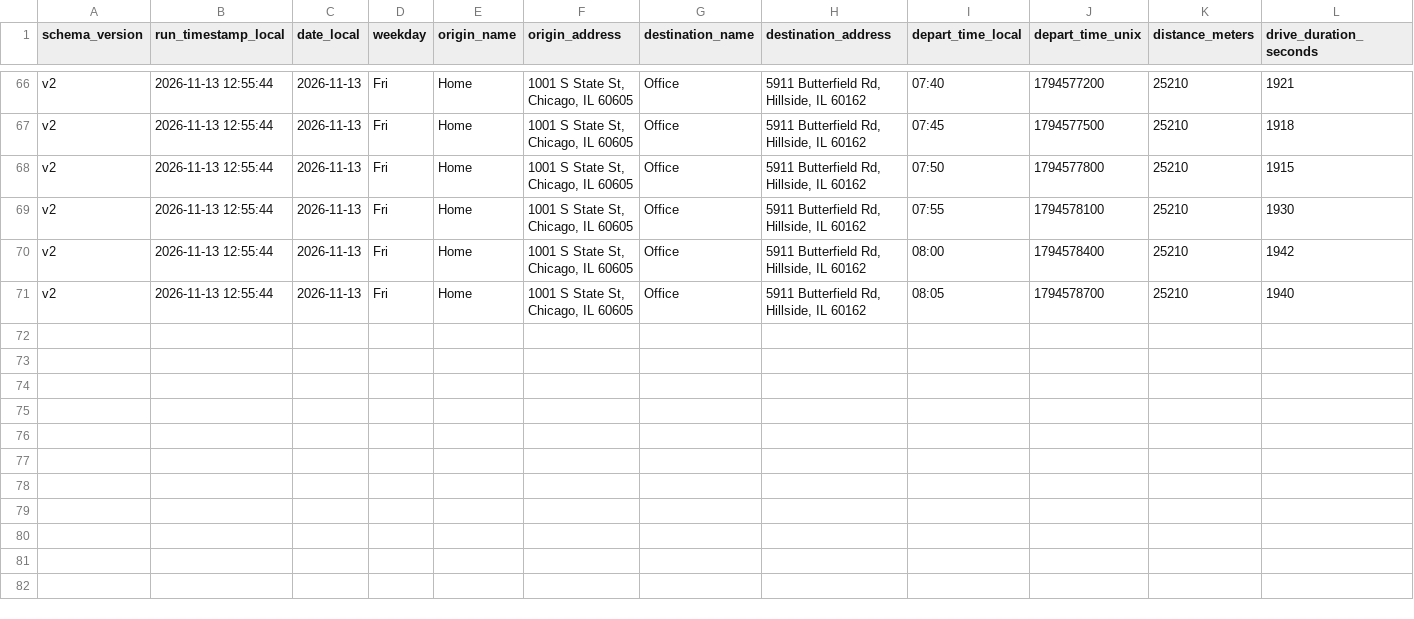
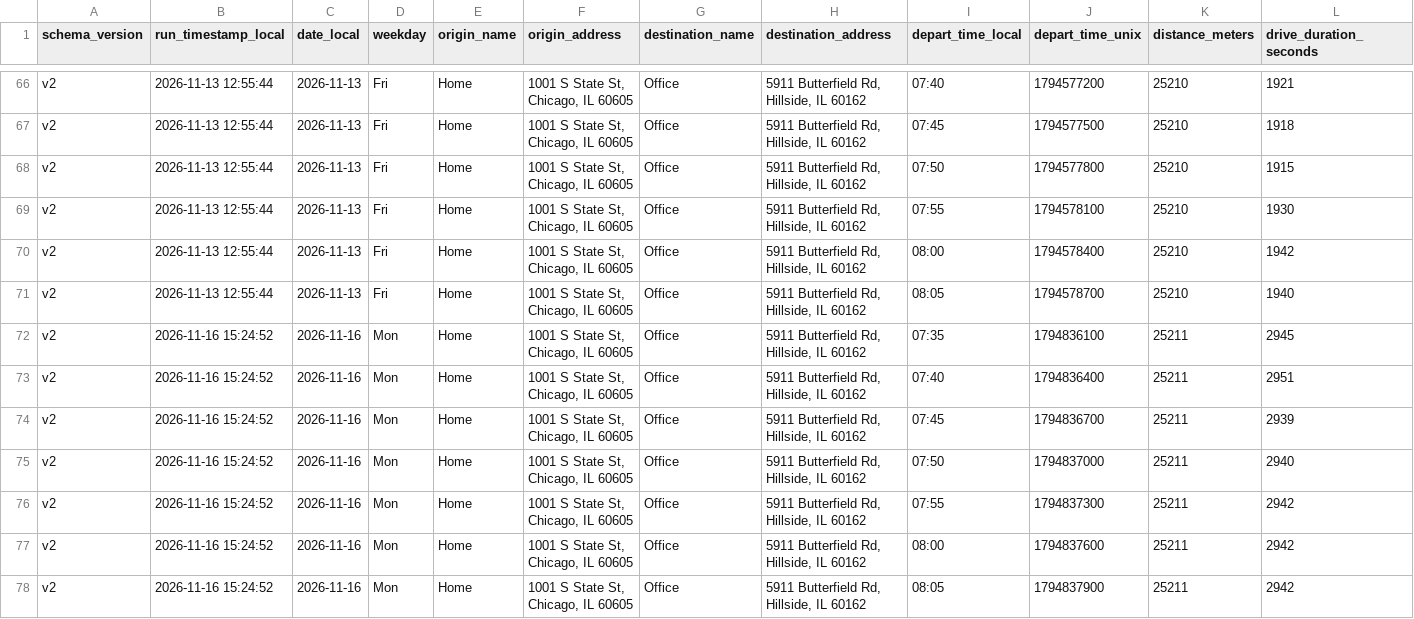
Before and after one commit to wzhou229-dotcom/Commute2, a CSV file: data/commute_v2_202611.csv, drawn as a sheet; only a part is shown, gaps mark what is left out; rows hold the shown columns only; the diff names each change by its address in the sheet, - before the commit and + after, or states it on an @@ line.

```diff
--- a/data/commute_v2_202611.csv
+++ b/data/commute_v2_202611.csv
+row 72: v2 | 2026-11-16 15:24:52 | 2026-11-16 | Mon | Home | 1001 S State St, Chicago, IL 60605 | Office | 5911 Butterfield Rd, Hillside, IL 60162 | 07:35 | 1794836100 | 25211 | 2945
+row 73: v2 | 2026-11-16 15:24:52 | 2026-11-16 | Mon | Home | 1001 S State St, Chicago, IL 60605 | Office | 5911 Butterfield Rd, Hillside, IL 60162 | 07:40 | 1794836400 | 25211 | 2951
+row 74: v2 | 2026-11-16 15:24:52 | 2026-11-16 | Mon | Home | 1001 S State St, Chicago, IL 60605 | Office | 5911 Butterfield Rd, Hillside, IL 60162 | 07:45 | 1794836700 | 25211 | 2939
+row 75: v2 | 2026-11-16 15:24:52 | 2026-11-16 | Mon | Home | 1001 S State St, Chicago, IL 60605 | Office | 5911 Butterfield Rd, Hillside, IL 60162 | 07:50 | 1794837000 | 25211 | 2940
+row 76: v2 | 2026-11-16 15:24:52 | 2026-11-16 | Mon | Home | 1001 S State St, Chicago, IL 60605 | Office | 5911 Butterfield Rd, Hillside, IL 60162 | 07:55 | 1794837300 | 25211 | 2942
+row 77: v2 | 2026-11-16 15:24:52 | 2026-11-16 | Mon | Home | 1001 S State St, Chicago, IL 60605 | Office | 5911 Butterfield Rd, Hillside, IL 60162 | 08:00 | 1794837600 | 25211 | 2942
+row 78: v2 | 2026-11-16 15:24:52 | 2026-11-16 | Mon | Home | 1001 S State St, Chicago, IL 60605 | Office | 5911 Butterfield Rd, Hillside, IL 60162 | 08:05 | 1794837900 | 25211 | 2942
```
